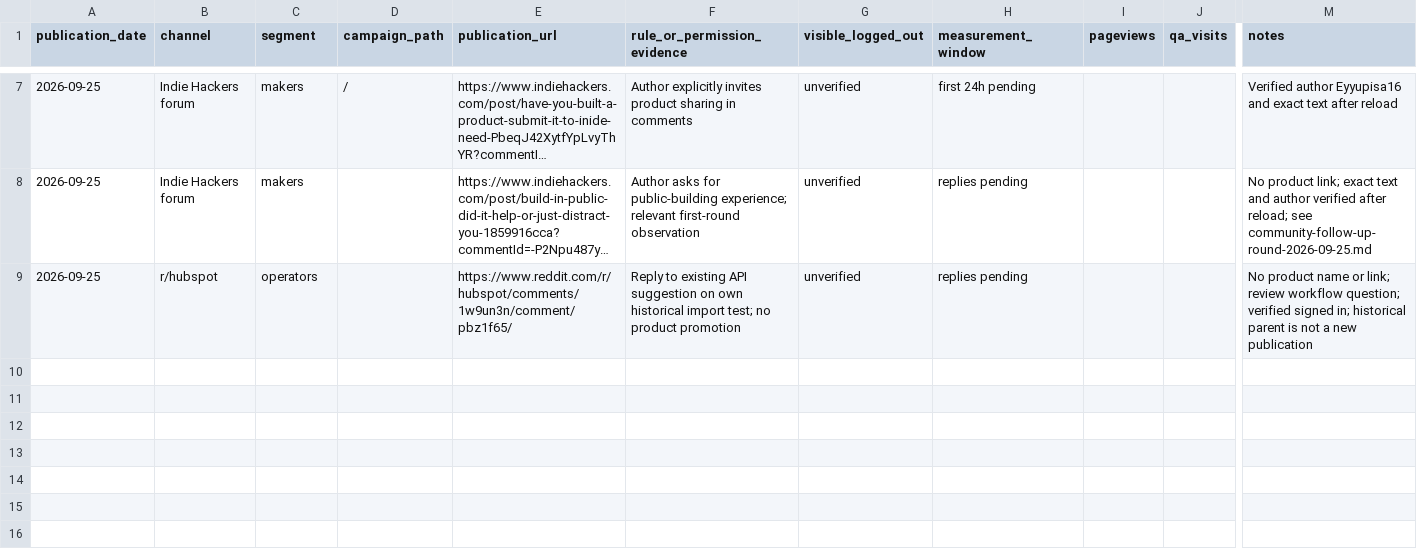
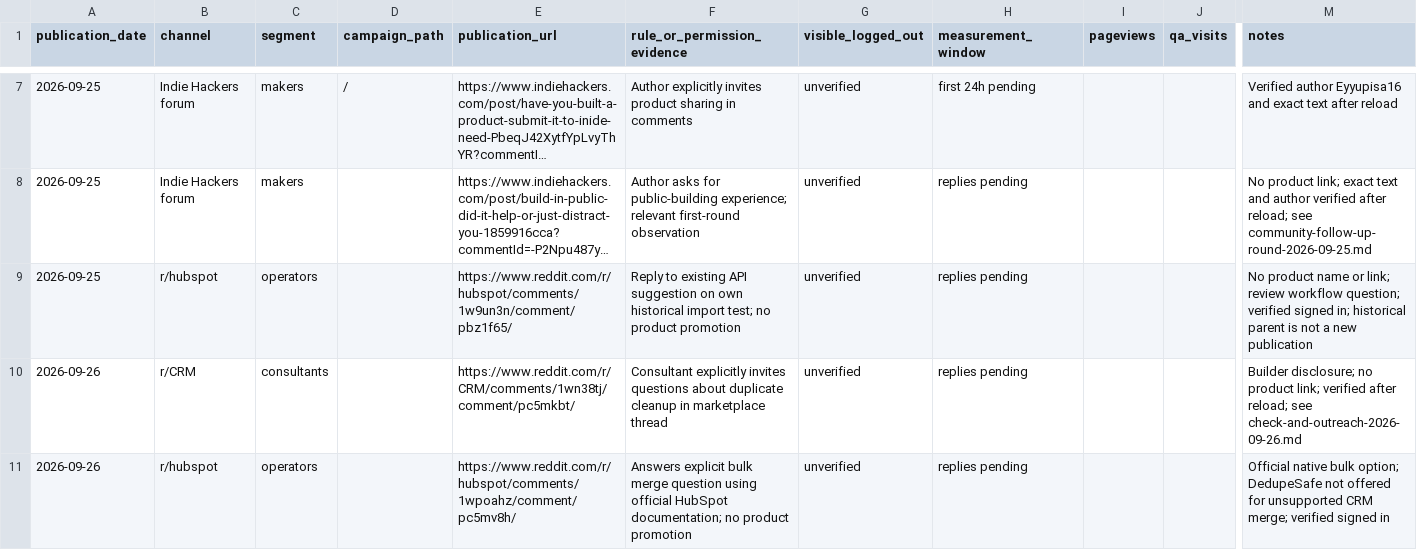
Before and after one commit to Eyyupisakarakasli/dedupesafe, a CSV file: docs/marketing-2026-09-23/campaigns.csv, drawn as a sheet; only a part is shown, gaps mark what is left out; long unchanged cells end in …; rows hold the shown columns only; the diff names each change by its address in the sheet, - before the commit and + after, or states it on an @@ line.

Commit message:
docs(outreach): record traffic checks and targeted CRM replies

```diff
--- a/docs/marketing-2026-09-23/campaigns.csv
+++ b/docs/marketing-2026-09-23/campaigns.csv
+row 10: 2026-09-26 | r/CRM | consultants |  | https://www.reddit.com/r/CRM/comments/1wn38tj/comment/pc5mkbt/ | Consultant explicitly invites questions about duplicate cleanup in marketplace thread | unverified | replies pending |  |  | Builder disclosure; no product link; verified after reload; see check-and-outreach-2026-09-26.md
+row 11: 2026-09-26 | r/hubspot | operators |  | https://www.reddit.com/r/hubspot/comments/1wpoahz/comment/pc5mv8h/ | Answers explicit bulk merge question using official HubSpot documentation; no product promotion | unverified | replies pending |  |  | Official native bulk option; DedupeSafe not offered for unsupported CRM merge; verified signed in
```
Also changed, not shown: 3 other files.
